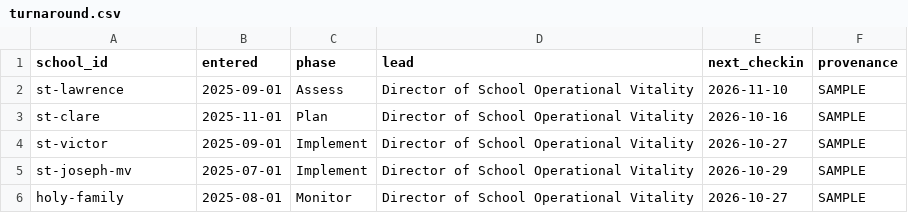
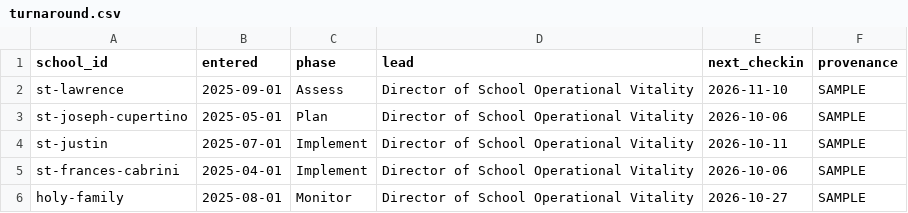
Before and after one commit to MPoncini96/DSJVitality, a CSV file: data/sample/turnaround.csv, drawn as a sheet.

```diff
--- a/data/sample/turnaround.csv
+++ b/data/sample/turnaround.csv
@@ -2,5 +2,5 @@ school_id,entered,phase,lead,next_checkin,provenance
 st-lawrence,2025-09-01,Assess,Director of School Operational Vitality,2026-11-10,SAMPLE
-st-clare,2025-11-01,Plan,Director of School Operational Vitality,2026-10-16,SAMPLE
-st-victor,2025-09-01,Implement,Director of School Operational Vitality,2026-10-27,SAMPLE
-st-joseph-mv,2025-07-01,Implement,Director of School Operational Vitality,2026-10-29,SAMPLE
+st-joseph-cupertino,2025-05-01,Plan,Director of School Operational Vitality,2026-10-06,SAMPLE
+st-justin,2025-07-01,Implement,Director of School Operational Vitality,2026-10-11,SAMPLE
+st-frances-cabrini,2025-04-01,Implement,Director of School Operational Vitality,2026-10-06,SAMPLE
 holy-family,2025-08-01,Monitor,Director of School Operational Vitality,2026-10-27,SAMPLE
```
Also changed, not shown: data/sample/budget_actual.csv, data/sample/pipeline.csv, 28 other files.
